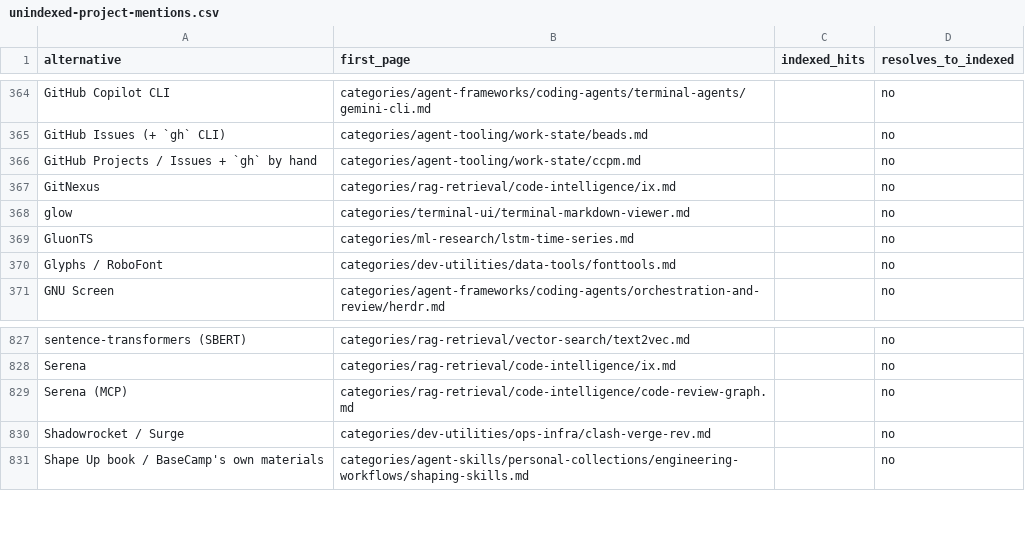
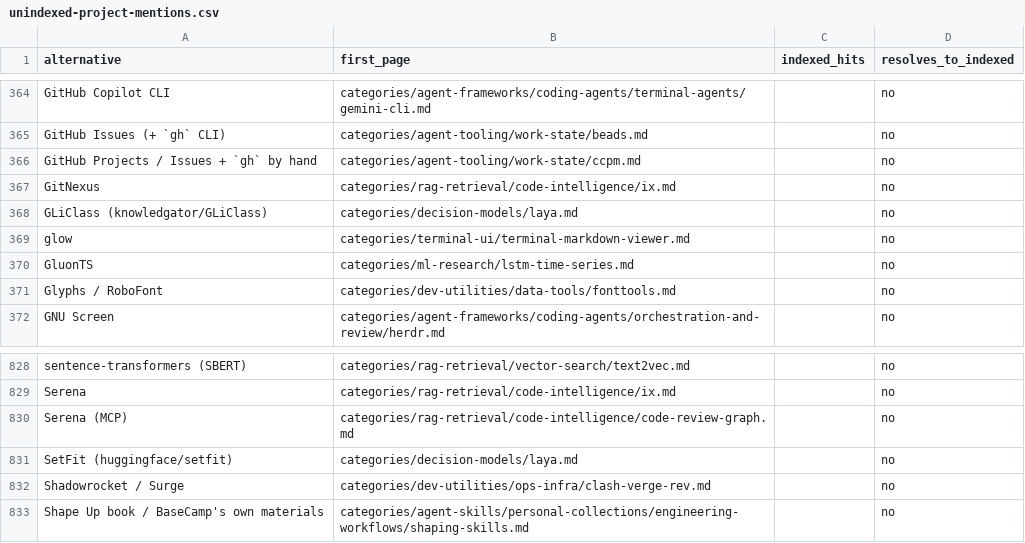
Before and after one commit to ZhenningLang/GitHub-Michelin, a CSV file: reports/unindexed-project-mentions.csv, drawn as a sheet; only a part is shown, gaps mark what is left out.

```diff
--- a/reports/unindexed-project-mentions.csv
+++ b/reports/unindexed-project-mentions.csv
@@ -367,2 +367,3 @@ GitHub Projects / Issues + `gh` by hand,categories/agent-tooling/work-state/ccpm
 GitNexus,categories/rag-retrieval/code-intelligence/ix.md,,no
+GLiClass (knowledgator/GLiClass),categories/decision-models/laya.md,,no
 glow,categories/terminal-ui/terminal-markdown-viewer.md,,no
@@ -829,2 +830,3 @@ Serena,categories/rag-retrieval/code-intelligence/ix.md,,no
 Serena (MCP),categories/rag-retrieval/code-intelligence/code-review-graph.md,,no
+SetFit (huggingface/setfit),categories/decision-models/laya.md,,no
 Shadowrocket / Surge,categories/dev-utilities/ops-infra/clash-verge-rev.md,,no
```
Also changed, not shown: reports/repo-page-index.csv, 13 other files.
